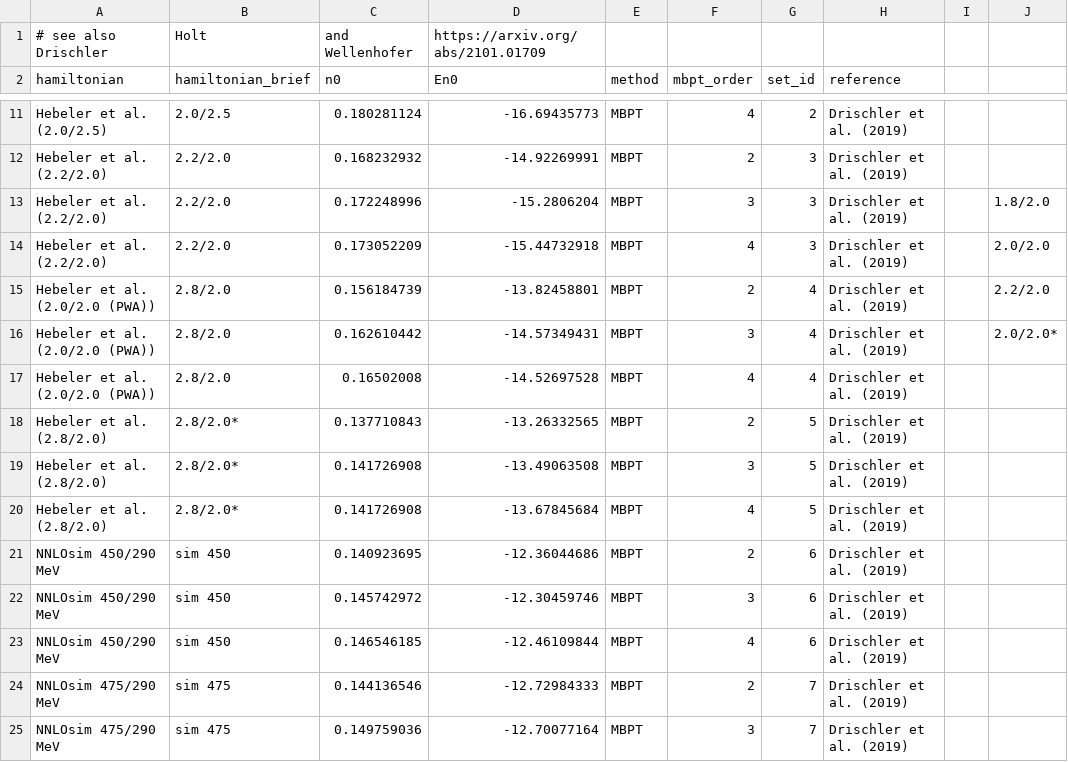
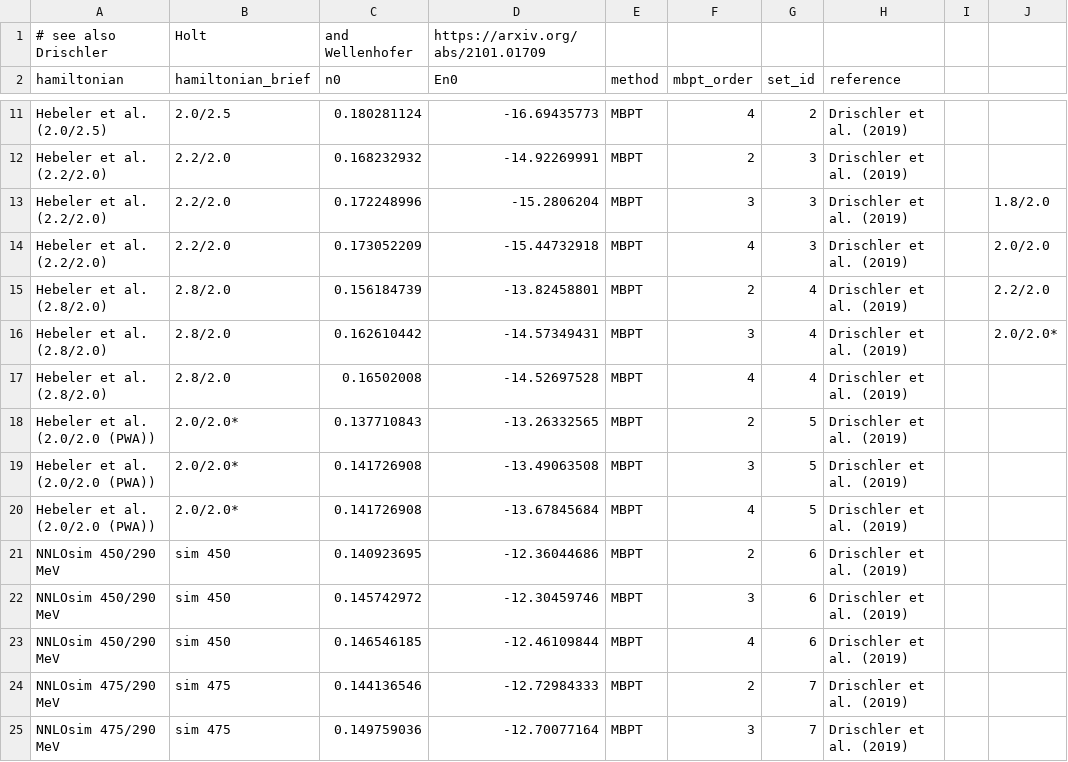
Before and after one commit to cdrischler/nuclear_saturation, a CSV file: data/satpoints_predicted.csv, drawn as a sheet; only a part is shown, gaps mark what is left out.

Commit message:
corrects labels for Hebeler interactions

```diff
--- a/data/satpoints_predicted.csv
+++ b/data/satpoints_predicted.csv
@@ -14,8 +14,8 @@ Hebeler et al. (2.2/2.0),2.2/2.0,0.172248996,-15.2806204,MBPT,3,3,Drischler et a
 Hebeler et al. (2.2/2.0),2.2/2.0,0.173052209,-15.44732918,MBPT,4,3,Drischler et al. (2019),,2.0/2.0
-Hebeler et al. (2.0/2.0 (PWA)),2.8/2.0,0.156184739,-13.82458801,MBPT,2,4,Drischler et al. (2019),,2.2/2.0
-Hebeler et al. (2.0/2.0 (PWA)),2.8/2.0,0.162610442,-14.57349431,MBPT,3,4,Drischler et al. (2019),,2.0/2.0*
-Hebeler et al. (2.0/2.0 (PWA)),2.8/2.0,0.16502008,-14.52697528,MBPT,4,4,Drischler et al. (2019),,
-Hebeler et al. (2.8/2.0),2.8/2.0*,0.137710843,-13.26332565,MBPT,2,5,Drischler et al. (2019),,
-Hebeler et al. (2.8/2.0),2.8/2.0*,0.141726908,-13.49063508,MBPT,3,5,Drischler et al. (2019),,
-Hebeler et al. (2.8/2.0),2.8/2.0*,0.141726908,-13.67845684,MBPT,4,5,Drischler et al. (2019),,
+Hebeler et al. (2.8/2.0),2.8/2.0,0.156184739,-13.82458801,MBPT,2,4,Drischler et al. (2019),,2.2/2.0
+Hebeler et al. (2.8/2.0),2.8/2.0,0.162610442,-14.57349431,MBPT,3,4,Drischler et al. (2019),,2.0/2.0*
+Hebeler et al. (2.8/2.0),2.8/2.0,0.16502008,-14.52697528,MBPT,4,4,Drischler et al. (2019),,
+Hebeler et al. (2.0/2.0 (PWA)),2.0/2.0*,0.137710843,-13.26332565,MBPT,2,5,Drischler et al. (2019),,
+Hebeler et al. (2.0/2.0 (PWA)),2.0/2.0*,0.141726908,-13.49063508,MBPT,3,5,Drischler et al. (2019),,
+Hebeler et al. (2.0/2.0 (PWA)),2.0/2.0*,0.141726908,-13.67845684,MBPT,4,5,Drischler et al. (2019),,
 NNLOsim 450/290 MeV,sim 450,0.140923695,-12.36044686,MBPT,2,6,Drischler et al. (2019),,
```
